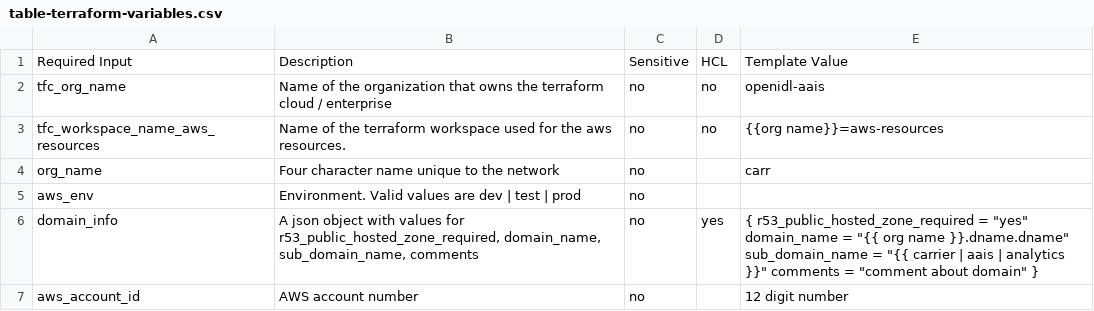
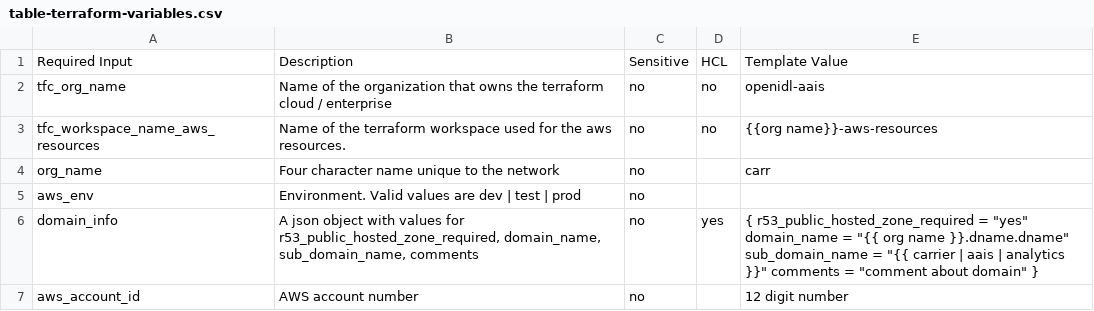
Before and after one commit to senofi/documentation, a CSV file: docs/source/table-terraform-variables.csv, drawn as a sheet; only a part is shown.

Commit message:
docs updated related to json config files

```diff
--- a/docs/source/table-terraform-variables.csv
+++ b/docs/source/table-terraform-variables.csv
@@ -2,3 +2,3 @@
 tfc_org_name,Name of the organization that owns the terraform cloud / enterprise,no,no,openidl-aais
-tfc_workspace_name_aws_resources,Name of the terraform workspace used for the aws resources.,no,no,{{org name}}=aws-resources
+tfc_workspace_name_aws_resources,Name of the terraform workspace used for the aws resources.,no,no,{{org name}}-aws-resources
 org_name,Four character name unique to the network,no,,carr
```
